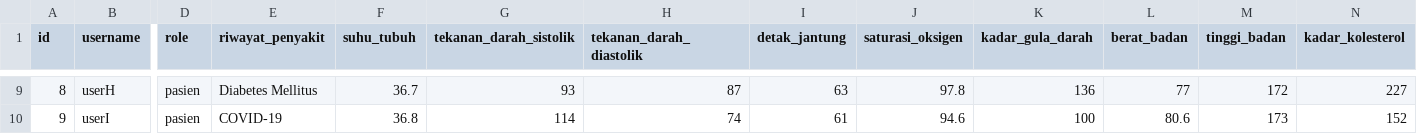
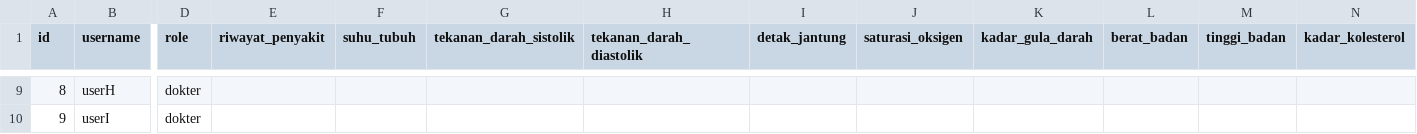
Before and after one commit to Kurt-Mikhael/Tubes-Alpro1, a CSV file: data/user.csv, drawn as a sheet; only a part is shown, gaps mark what is left out; the diff covers the shown part only; the diff names each change by its address in the sheet, - before the commit and + after, or states it on an @@ line.

```diff
--- a/data/user.csv
+++ b/data/user.csv
-D9:D10 (role): pasien
+D9:D10 (role): dokter
-E9 (riwayat_penyakit): Diabetes Mellitus
+E9 (riwayat_penyakit): (empty)
-F9 (suhu_tubuh): 36.7
+F9 (suhu_tubuh): (empty)
-G9 (tekanan_darah_sistolik): 93
+G9 (tekanan_darah_sistolik): (empty)
-H9 (tekanan_darah_diastolik): 87
+H9 (tekanan_darah_diastolik): (empty)
-I9 (detak_jantung): 63
+I9 (detak_jantung): (empty)
-J9 (saturasi_oksigen): 97.8
+J9 (saturasi_oksigen): (empty)
-K9 (kadar_gula_darah): 136
+K9 (kadar_gula_darah): (empty)
-L9 (berat_badan): 77
+L9 (berat_badan): (empty)
-M9 (tinggi_badan): 172
+M9 (tinggi_badan): (empty)
-N9 (kadar_kolesterol): 227
+N9 (kadar_kolesterol): (empty)
-E10 (riwayat_penyakit): COVID-19
+E10 (riwayat_penyakit): (empty)
-F10 (suhu_tubuh): 36.8
+F10 (suhu_tubuh): (empty)
-G10 (tekanan_darah_sistolik): 114
+G10 (tekanan_darah_sistolik): (empty)
-H10 (tekanan_darah_diastolik): 74
+H10 (tekanan_darah_diastolik): (empty)
-I10 (detak_jantung): 61
+I10 (detak_jantung): (empty)
-J10 (saturasi_oksigen): 94.6
+J10 (saturasi_oksigen): (empty)
-K10 (kadar_gula_darah): 100
+K10 (kadar_gula_darah): (empty)
-L10 (berat_badan): 80.6
+L10 (berat_badan): (empty)
-M10 (tinggi_badan): 173
+M10 (tinggi_badan): (empty)
-N10 (kadar_kolesterol): 152
+N10 (kadar_kolesterol): (empty)
```
Also changed, not shown: 5 added rows and 44 edited cells elsewhere in this file.
